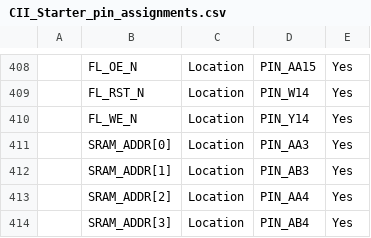
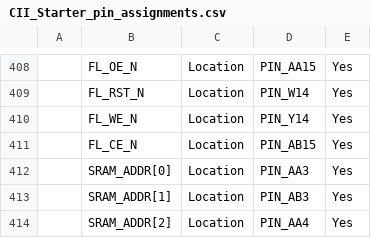
Before and after one commit to mikestir/fpga-bbc, a CSV file: CII_Starter_pin_assignments.csv, drawn as a sheet; only a part is shown, gaps mark what is left out; the shorter side is filled out with more unchanged rows; the diff names each change by its address in the sheet, - before the commit and + after, or states it on an @@ line.

Commit message:
Work in progress.  Added PS/2 keyboard interface, hardware debugger.  Interrupt test output to 6522 (remove later).  Fixed error in pin assignments that blocked access to Flash chip select.  Added reading sideways ROMs from external Flash (all but BASIC masked off for now).

```diff
--- a/CII_Starter_pin_assignments.csv
+++ b/CII_Starter_pin_assignments.csv
+row 411:  | FL_CE_N | Location | PIN_AB15 | Yes
```
Also changed, not shown: 8 other files.
